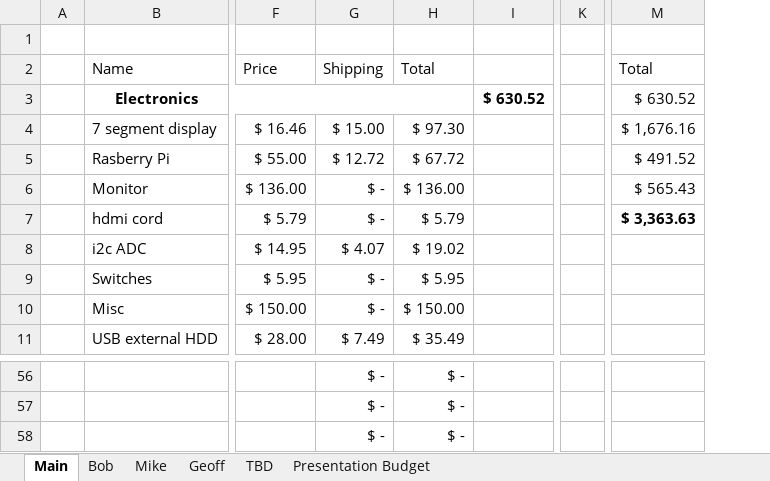
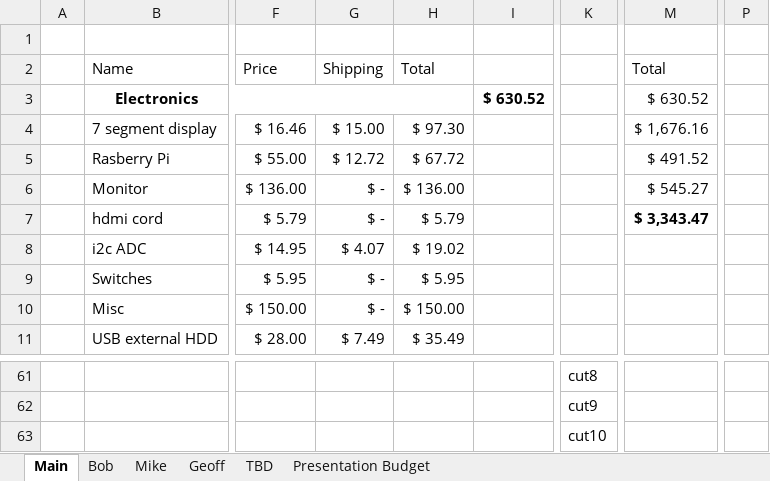
Before and after one commit to TheBengineer/Bridge-Tester, an Excel workbook: Design/BOM.xlsx, sheet Main, drawn as a sheet; only a part is shown, gaps mark what is left out; values as stored, in another font and other column widths than the file's, no borders; charts and pictures not drawn; removed rows and columns are numbered as before the commit, all else as after; the diff covers the shown part only; the diff names each change by its address in the sheet, - before the commit and + after, or states it on an @@ line.

```diff
--- a/Design/BOM.xlsx (sheet Main)
+++ b/Design/BOM.xlsx (sheet Main)
-column K, empty
+column K, rows 61-63: cut8 | cut9 | cut10
+column P, empty
-M6 (Total): $ 565.43
+M6 (Total): $ 545.27
-M7 (Total): $ 3,363.63
+M7 (Total): $ 3,343.47
-G61:G63 (Shipping): $ -
+G61:G63 (Shipping): (empty)
-H61:H63 (Total): $ -
+H61:H63 (Total): (empty)
```
Also changed, not shown: 8 added rows, 3 removed rows and 19 edited cells elsewhere in this sheet, sheet Mike, sheet Presentation Budget, formulas that keep their value, hidden cells, charts or pictures, 17 other files.
